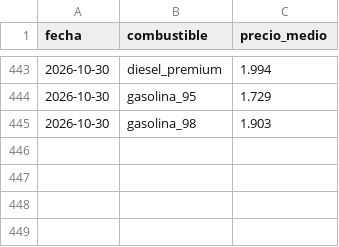
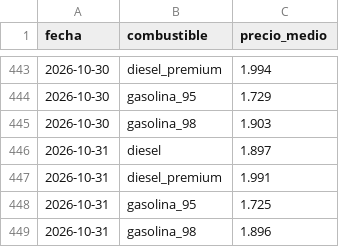
Before and after one commit to EfernandezHam/energia-en-ruta, a CSV file: site/data/c_historico_espana.csv, drawn as a sheet; only a part is shown, gaps mark what is left out; the diff names each change by its address in the sheet, - before the commit and + after, or states it on an @@ line.

```diff
--- a/site/data/c_historico_espana.csv
+++ b/site/data/c_historico_espana.csv
+row 446: 2026-10-31 | diesel | 1.897
+row 447: 2026-10-31 | diesel_premium | 1.991
+row 448: 2026-10-31 | gasolina_95 | 1.725
+row 449: 2026-10-31 | gasolina_98 | 1.896
```
Also changed, not shown: 5 other files.
